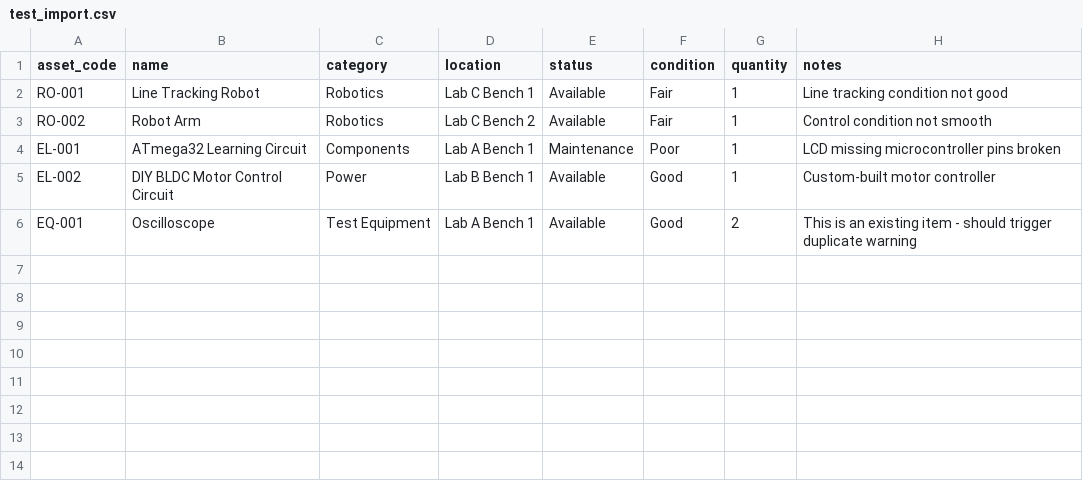
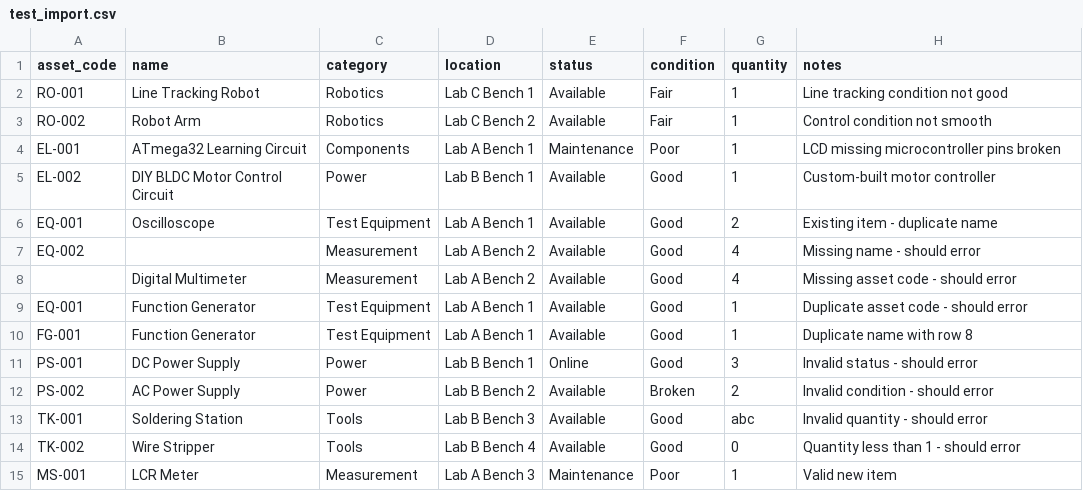
Before and after one commit to LPhat24/equipment_manager, a CSV file: TESTING/test_import.csv, drawn as a sheet.

Commit message:
test: rewrite test_import.csv — cover all error scenarios (duplicate name/code, missing fields, invalid values)

```diff
--- a/TESTING/test_import.csv
+++ b/TESTING/test_import.csv
@@ -5,2 +5,11 @@ EL-001,ATmega32 Learning Circuit,Components,Lab A Bench 1,Maintenance,Poor,1,LCD
 EL-002,DIY BLDC Motor Control Circuit,Power,Lab B Bench 1,Available,Good,1,Custom-built motor controller
-EQ-001,Oscilloscope,Test Equipment,Lab A Bench 1,Available,Good,2,This is an existing item - should trigger duplicate warning
+EQ-001,Oscilloscope,Test Equipment,Lab A Bench 1,Available,Good,2,Existing item - duplicate name
+EQ-002,,Measurement,Lab A Bench 2,Available,Good,4,Missing name - should error
+,Digital Multimeter,Measurement,Lab A Bench 2,Available,Good,4,Missing asset code - should error
+EQ-001,Function Generator,Test Equipment,Lab A Bench 1,Available,Good,1,Duplicate asset code - should error
+FG-001,Function Generator,Test Equipment,Lab A Bench 1,Available,Good,1,Duplicate name with row 8
+PS-001,DC Power Supply,Power,Lab B Bench 1,Online,Good,3,Invalid status - should error
+PS-002,AC Power Supply,Power,Lab B Bench 2,Available,Broken,2,Invalid condition - should error
+TK-001,Soldering Station,Tools,Lab B Bench 3,Available,Good,abc,Invalid quantity - should error
+TK-002,Wire Stripper,Tools,Lab B Bench 4,Available,Good,0,Quantity less than 1 - should error
+MS-001,LCR Meter,Measurement,Lab A Bench 3,Maintenance,Poor,1,Valid new item
```
